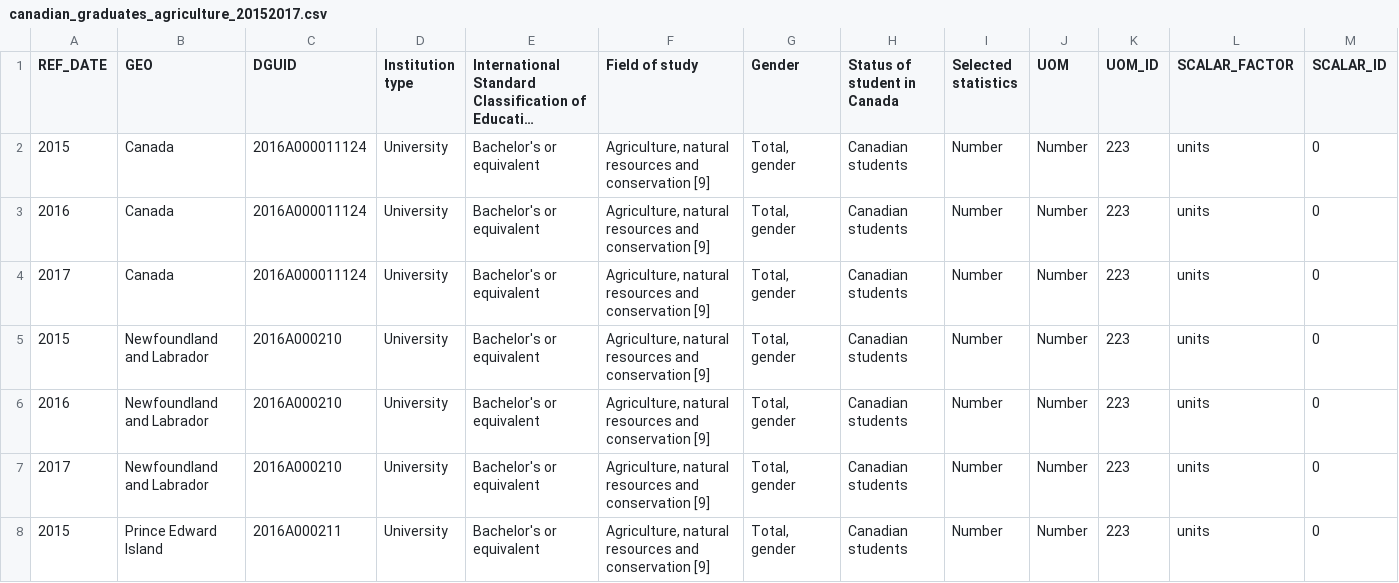
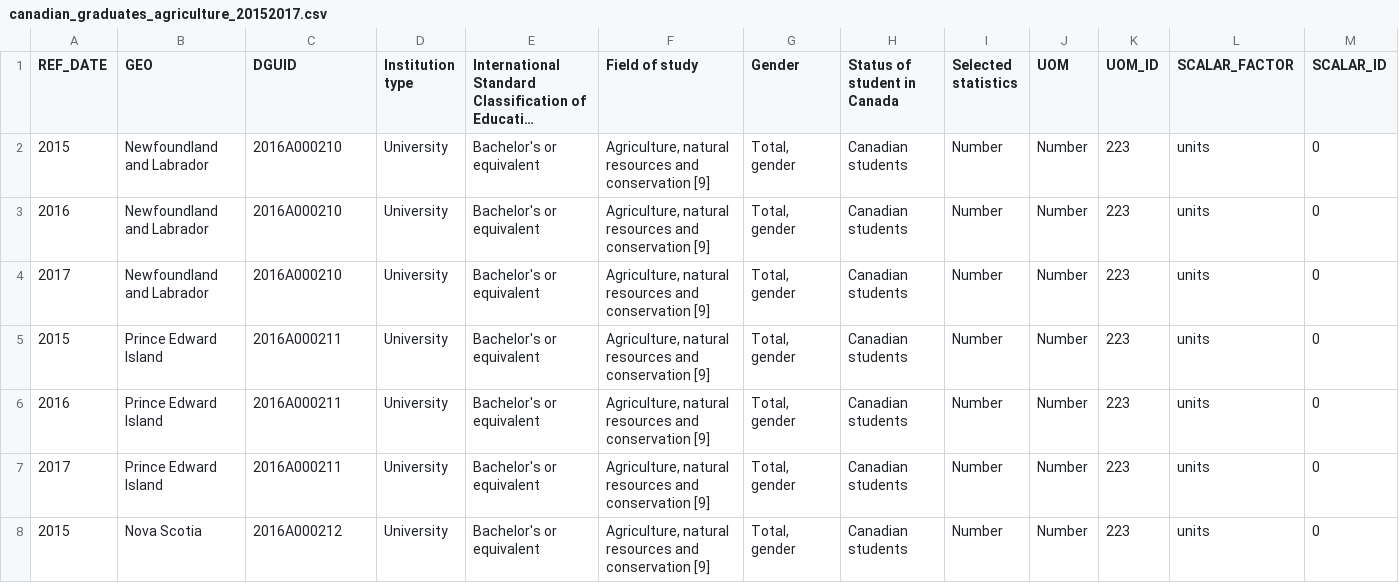
Before and after one commit to harman-khehara/Data-Analysis-of-Postsecondary-Graduates, a CSV file: canadian_grad_data_by_year/_agriculture/canadian_graduates_agriculture_20152017.csv, drawn as a sheet; only a part is shown; the shorter side is filled out with more unchanged rows; long unchanged cells end in …; rows hold the shown columns only; the diff names each change by its address in the sheet, - before the commit and + after, or states it on an @@ line.

```diff
--- a/canadian_grad_data_by_year/_agriculture/canadian_graduates_agriculture_20152017.csv
+++ b/canadian_grad_data_by_year/_agriculture/canadian_graduates_agriculture_20152017.csv
-row 2: 2015 | Canada | 2016A000011124 | University | Bachelor's or equivalent | Agriculture, natural resources and conservation [9] | Total, gender | Canadian students | Number | Number | 223 | units | 0
-row 3: 2016 | Canada | 2016A000011124 | University | Bachelor's or equivalent | Agriculture, natural resources and conservation [9] | Total, gender | Canadian students | Number | Number | 223 | units | 0
-row 4: 2017 | Canada | 2016A000011124 | University | Bachelor's or equivalent | Agriculture, natural resources and conservation [9] | Total, gender | Canadian students | Number | Number | 223 | units | 0
```
Also changed, not shown: enrolments_in_canadian universities_and_colleges_by_field_of_study_20152016_and_20162017.csv, 1 other file.
